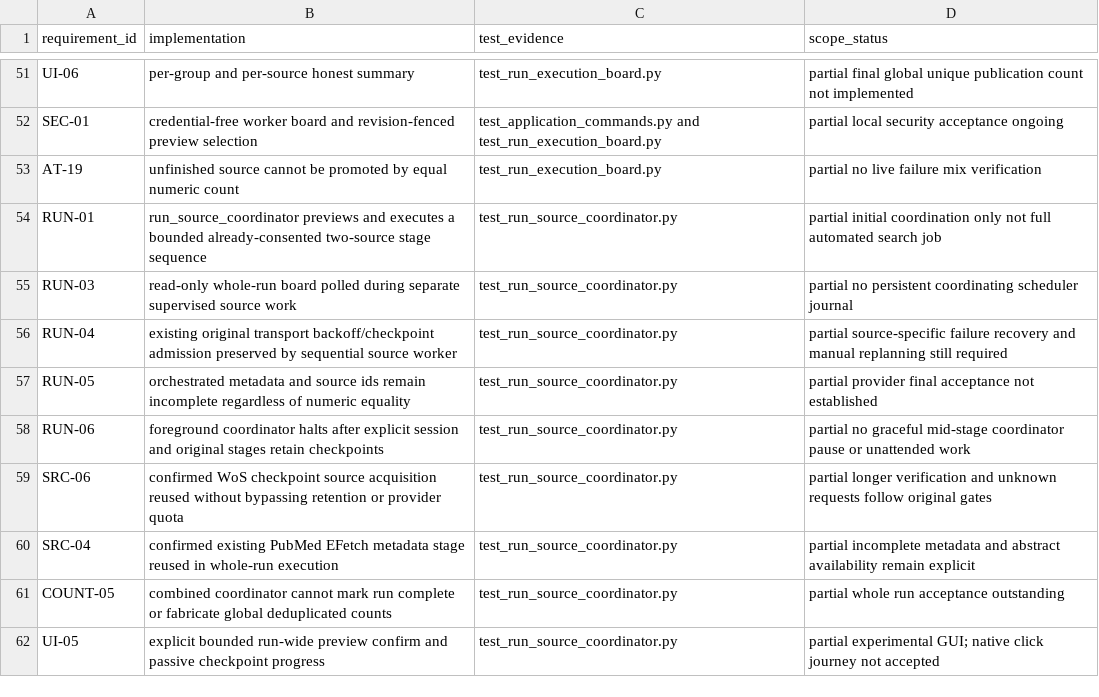
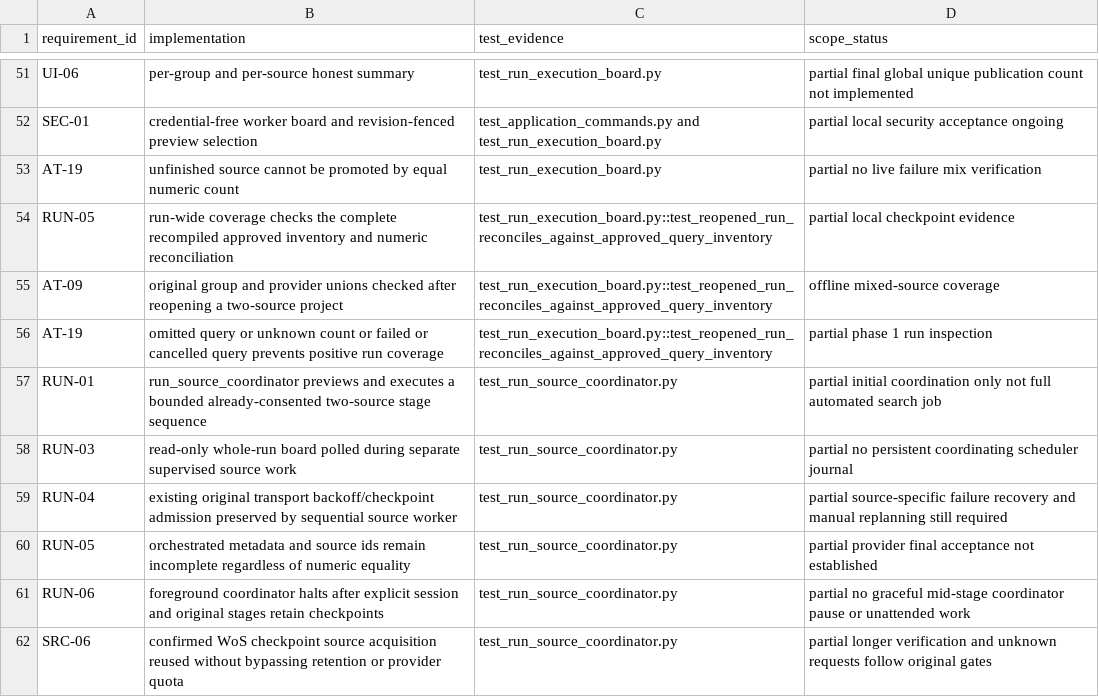
Before and after one commit to studeployed/RESEARCH-Y, a CSV file: docs/application-worker-traceability.csv, drawn as a sheet; only a part is shown, gaps mark what is left out; the shorter side is filled out with more unchanged rows; the diff names each change by its address in the sheet, - before the commit and + after, or states it on an @@ line.

Commit message:
Reconcile run coverage against every approved source query

```diff
--- a/docs/application-worker-traceability.csv
+++ b/docs/application-worker-traceability.csv
+row 54: RUN-05 | run-wide coverage checks the complete recompiled approved inventory and numeric reconciliation | test_run_execution_board.py::test_reopened_run_reconciles_against_approved_query_inventory | partial local checkpoint evidence
+row 55: AT-09 | original group and provider unions checked after reopening a two-source project | test_run_execution_board.py::test_reopened_run_reconciles_against_approved_query_inventory | offline mixed-source coverage
+row 56: AT-19 | omitted query or unknown count or failed or cancelled query prevents positive run coverage | test_run_execution_board.py::test_reopened_run_reconciles_against_approved_query_inventory | partial phase 1 run inspection
```
Also changed, not shown: 6 other files.
